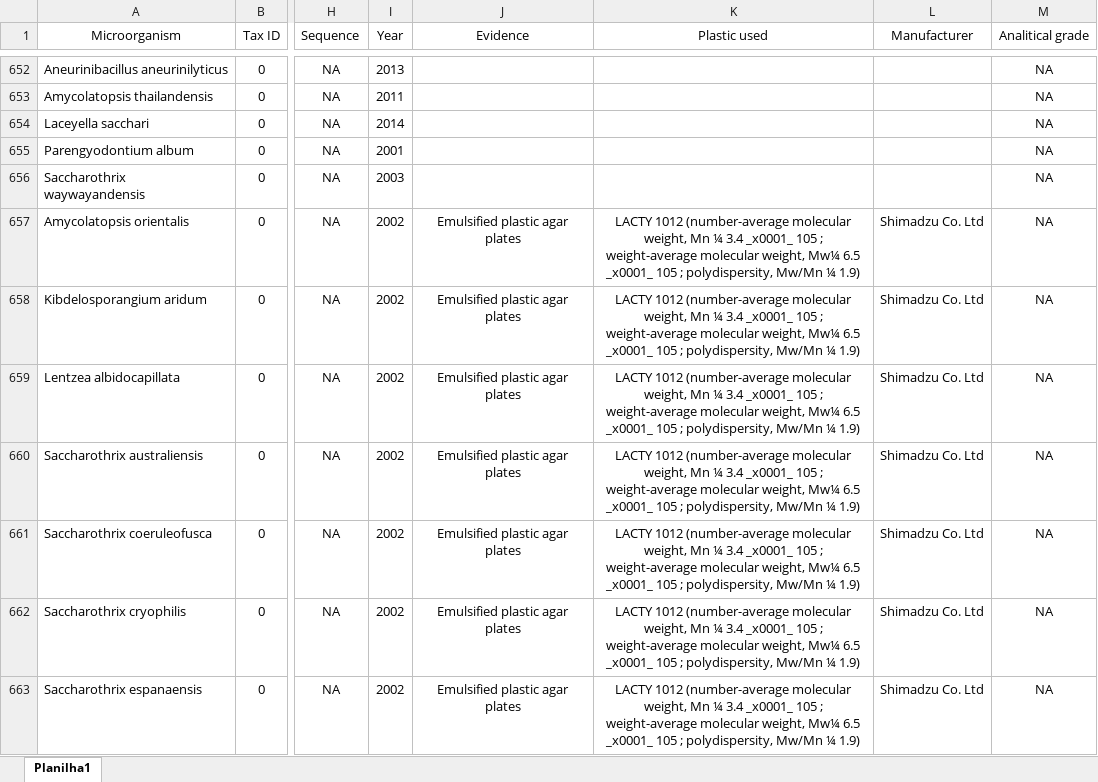
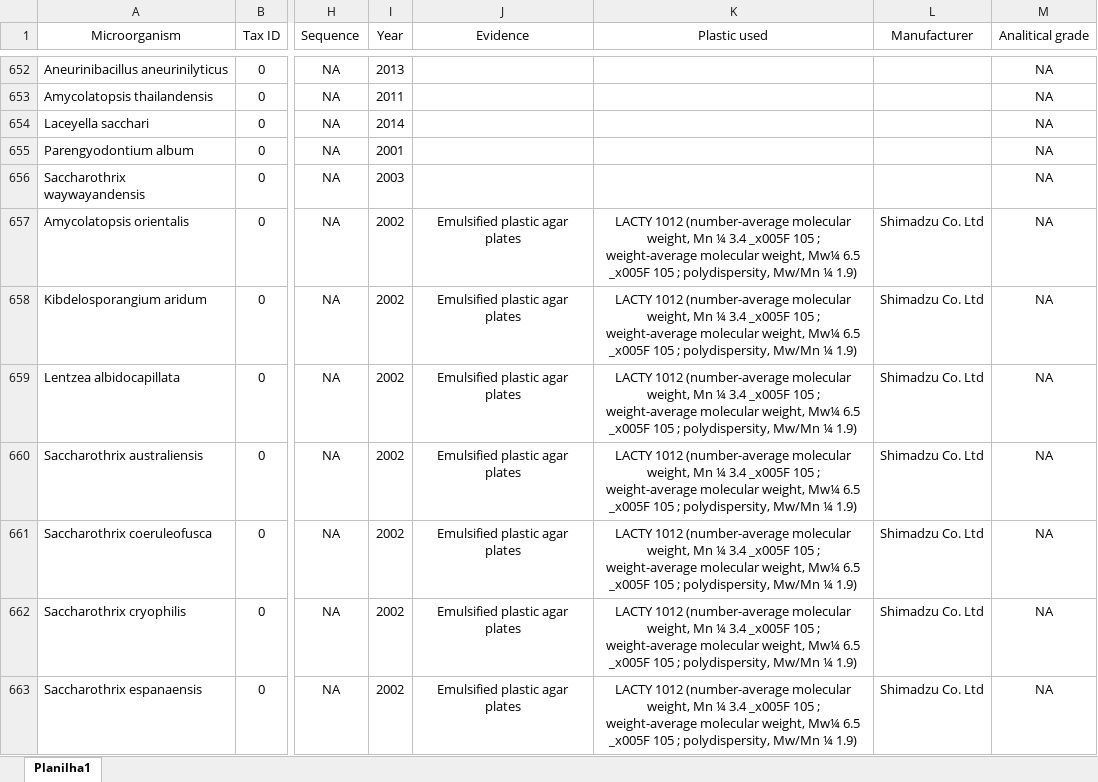
Before and after one commit to VictorGambarini/PlasticDegradersTree, an Excel workbook: Degraders_list_v2.xlsx, sheet Planilha1, drawn as a sheet; only a part is shown, gaps mark what is left out; values as stored, in another font and other column widths than the file's, no borders; the diff covers the shown part only; the diff names each change by its address in the sheet, - before the commit and + after, or states it on an @@ line.

Commit message:
Changed degraders list v2

```diff
--- a/Degraders_list_v2.xlsx (sheet Planilha1)
+++ b/Degraders_list_v2.xlsx (sheet Planilha1)
-K657:K663 (Plastic used): …¼ 3.4 _x0001_ 105 ; weight-average molecular weight, Mw¼ 6.5 _x0001_ 105 ;…
+K657:K663 (Plastic used): …¼ 3.4 _x005F 105 ; weight-average molecular weight, Mw¼ 6.5 _x005F 105 ;…
```
Also changed, not shown: 6 edited cells elsewhere in this sheet.
